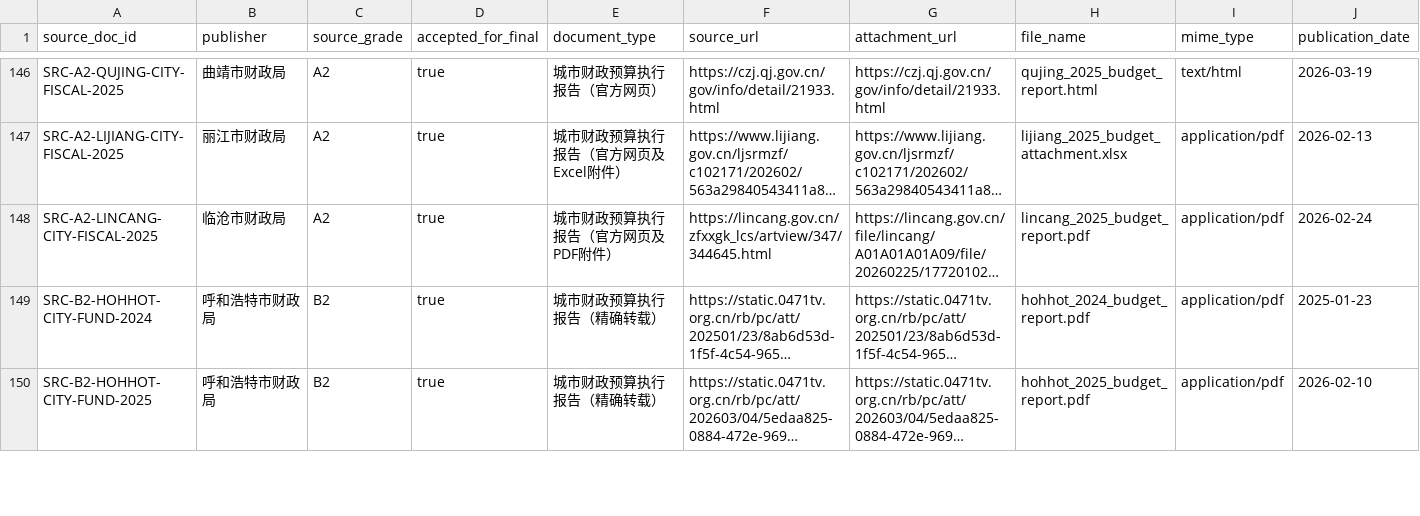
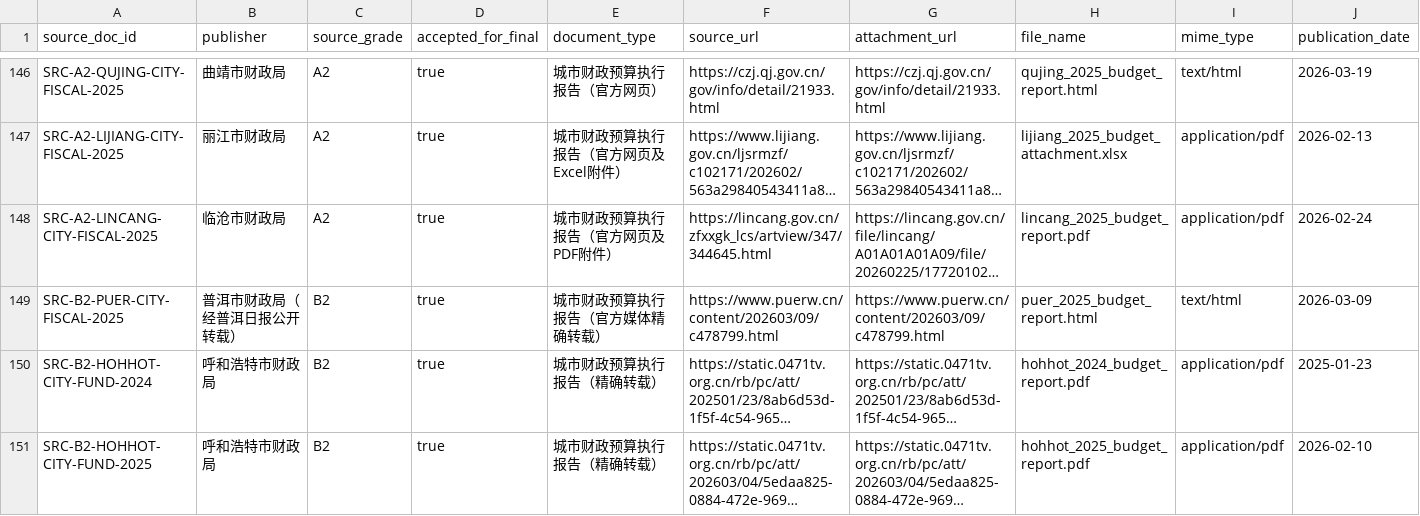
Before and after one commit to chenfei2008c/china-local-debt-atlas, a CSV file: outputs/national_prefecture_panel_2018_2026/batch_source_registry.csv, drawn as a sheet; only a part is shown, gaps mark what is left out; long unchanged cells end in …; rows hold the shown columns only; the diff names each change by its address in the sheet, - before the commit and + after, or states it on an @@ line.

```diff
--- a/outputs/national_prefecture_panel_2018_2026/batch_source_registry.csv
+++ b/outputs/national_prefecture_panel_2018_2026/batch_source_registry.csv
+row 149: SRC-B2-PUER-CITY-FISCAL-2025 | 普洱市财政局（经普洱日报公开转载） | B2 | true | 城市财政预算执行报告（官方媒体精确转载） | https://www.puerw.cn/content/202603/09/c478799.html | https://www.puerw.cn/content/202603/09/c478799.html | puer_2025_budget_report.html | text/html | 2026-03-09
```
Also changed, not shown: outputs/national_prefecture_panel_2018_2026/city_gov_debt.csv, outputs/national_prefecture_panel_2018_2026/core_coverage_report_2018_2025.csv, 12 other files.
